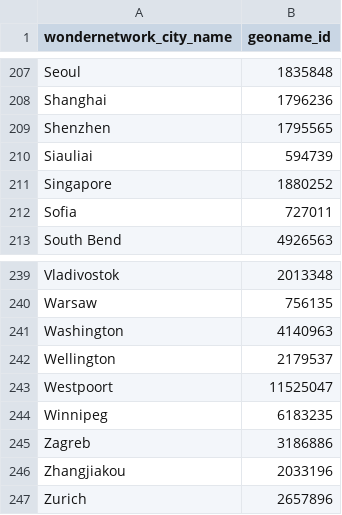
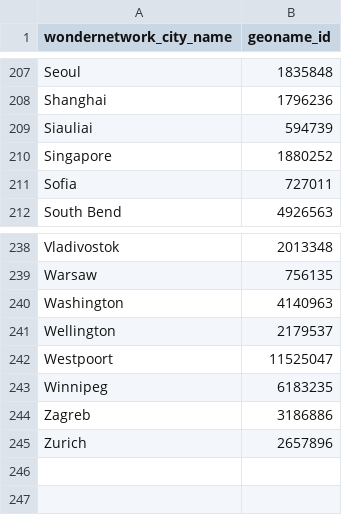
Before and after one commit to calpaterson/latency-article, a CSV file: geocoded-cities.csv, drawn as a sheet; only a part is shown, gaps mark what is left out.

Commit message:
Remove two cities from the geocode list whose data is a problem
Shenzhen has only three entries in the latency matrix

```diff
--- a/geocoded-cities.csv
+++ b/geocoded-cities.csv
@@ -208,3 +208,2 @@ Seoul,1835848
 Shanghai,1796236
-Shenzhen,1795565
 Siauliai,594739
@@ -245,3 +244,2 @@ Winnipeg,6183235
 Zagreb,3186886
-Zhangjiakou,2033196
 Zurich,2657896
```
